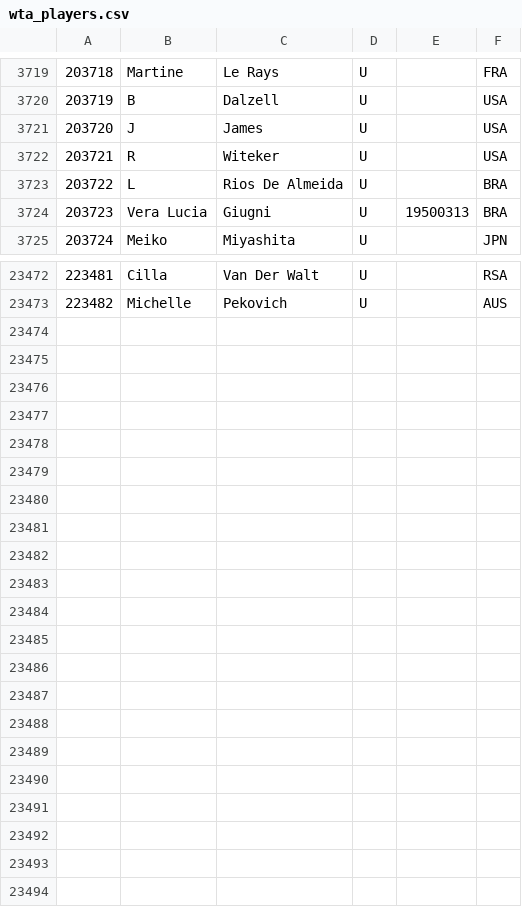
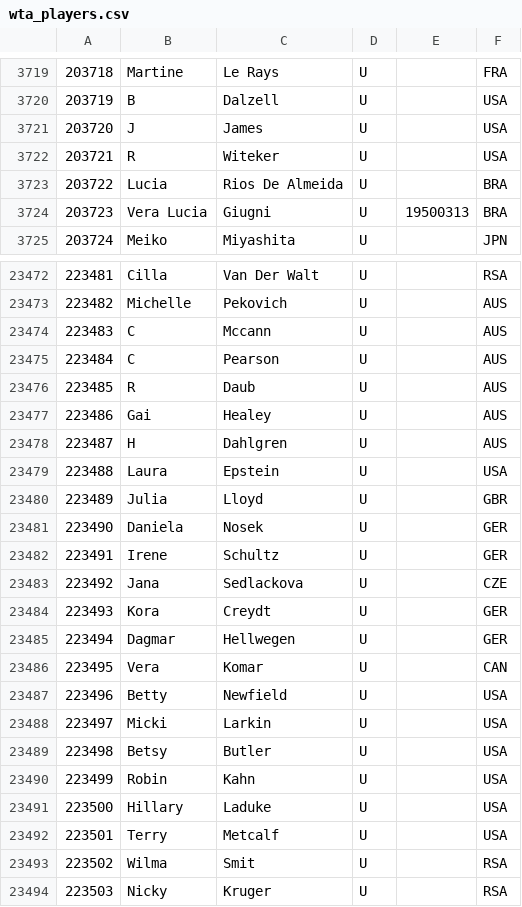
Before and after one commit to JeffSackmann/tennis_wta, a CSV file: wta_players.csv, drawn as a sheet; only a part is shown, gaps mark what is left out.

```diff
--- a/wta_players.csv
+++ b/wta_players.csv
@@ -3722,3 +3722,3 @@
 203721,R,Witeker,U,,USA
-203722,L,Rios De Almeida,U,,BRA
+203722,Lucia,Rios De Almeida,U,,BRA
 203723,Vera Lucia,Giugni,U,19500313,BRA
@@ -23473 +23473,22 @@
 223482,Michelle,Pekovich,U,,AUS
+223483,C,Mccann,U,,AUS
+223484,C,Pearson,U,,AUS
+223485,R,Daub,U,,AUS
+223486,Gai,Healey,U,,AUS
+223487,H,Dahlgren,U,,AUS
+223488,Laura,Epstein,U,,USA
+223489,Julia,Lloyd,U,,GBR
+223490,Daniela,Nosek,U,,GER
+223491,Irene,Schultz,U,,GER
+223492,Jana,Sedlackova,U,,CZE
+223493,Kora,Creydt,U,,GER
+223494,Dagmar,Hellwegen,U,,GER
+223495,Vera,Komar,U,,CAN
+223496,Betty,Newfield,U,,USA
+223497,Micki,Larkin,U,,USA
+223498,Betsy,Butler,U,,USA
+223499,Robin,Kahn,U,,USA
+223500,Hillary,Laduke,U,,USA
+223501,Terry,Metcalf,U,,USA
+223502,Wilma,Smit,U,,RSA
+223503,Nicky,Kruger,U,,RSA
```
Also changed, not shown: 2 other files.
